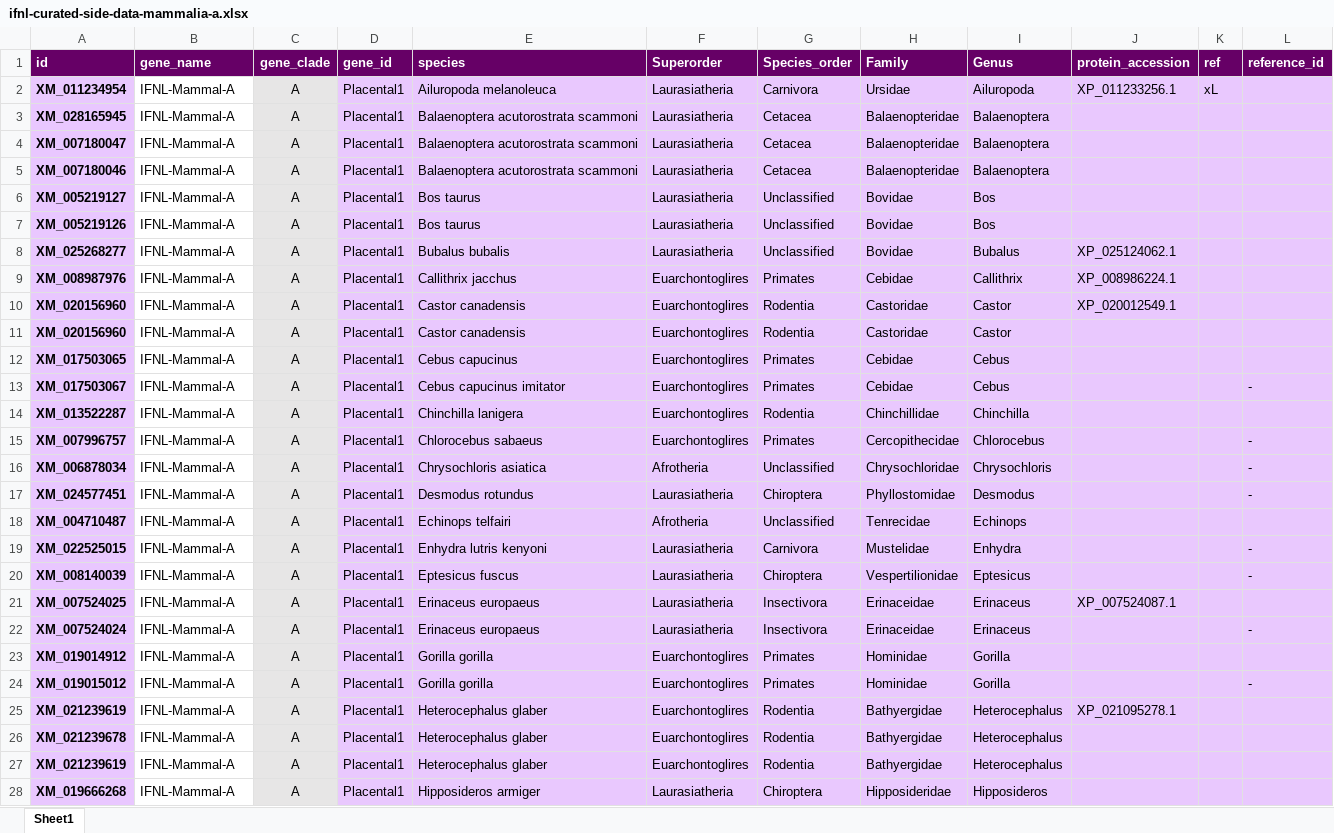
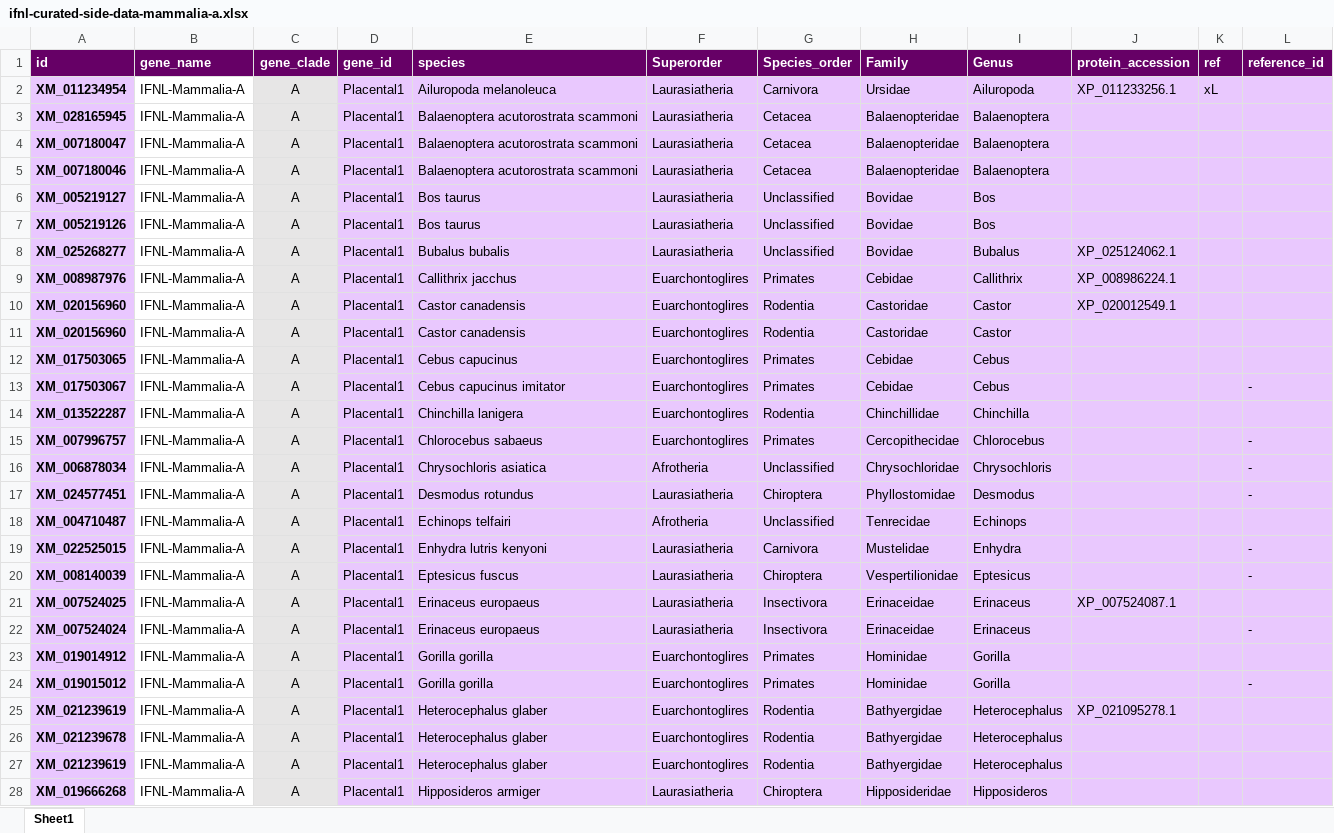
Before and after one commit to giffordlabcvr/IFNL-Evolution, an Excel workbook: tabular/refseq-lineage/ifnl-curated-side-data-mammalia-a.xlsx, sheet Sheet1, drawn as a sheet; only a part is shown; values as stored, in another font and other column widths than the file's, no borders; the diff covers the shown part only; the diff names each change by its address in the sheet, - before the commit and + after, or states it on an @@ line.

```diff
--- a/tabular/refseq-lineage/ifnl-curated-side-data-mammalia-a.xlsx (sheet Sheet1)
+++ b/tabular/refseq-lineage/ifnl-curated-side-data-mammalia-a.xlsx (sheet Sheet1)
-B2:B28 (gene_name): IFNL-Mammal-A
+B2:B28 (gene_name): IFNL-Mammalia-A
```
Also changed, not shown: 38 edited cells elsewhere in this sheet, 18 other files.
